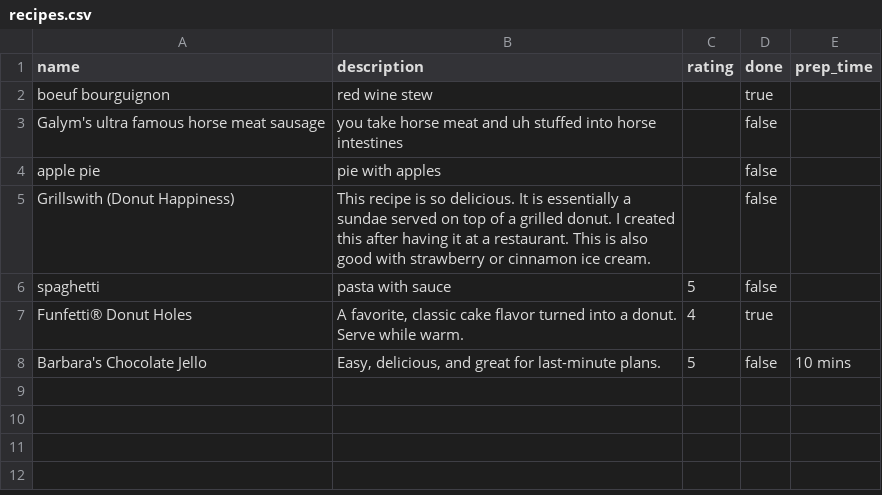
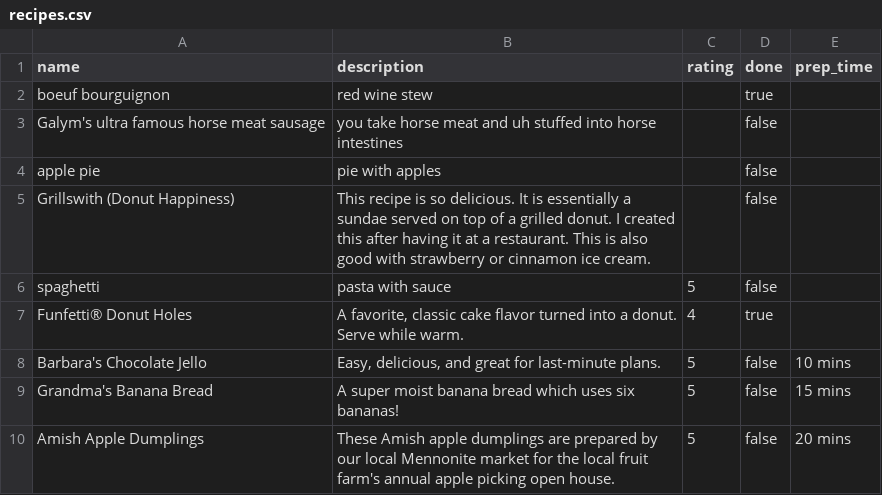
Before and after one commit to dmbf29/cookbook-727, a CSV file: lib/recipes.csv, drawn as a sheet.

```diff
--- a/lib/recipes.csv
+++ b/lib/recipes.csv
@@ -8 +8,3 @@ Funfetti® Donut Holes,"A favorite, classic cake flavor turned into a donut. Ser
 Barbara's Chocolate Jello,"Easy, delicious, and great for last-minute plans.",5,false,10 mins
+Grandma's Banana Bread,A super moist banana bread which uses six bananas!,5,false,15 mins
+Amish Apple Dumplings,These Amish apple dumplings are prepared by our local Mennonite market for the local fruit farm's annual apple picking open house.,5,false,20 mins
```
Also changed, not shown: 3 other files.
